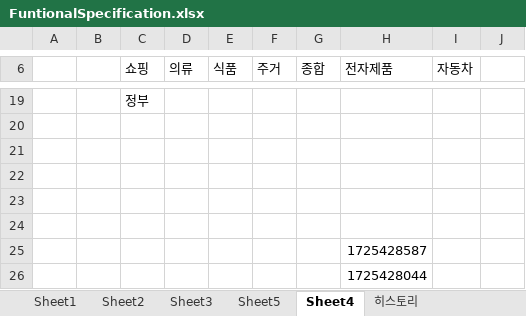
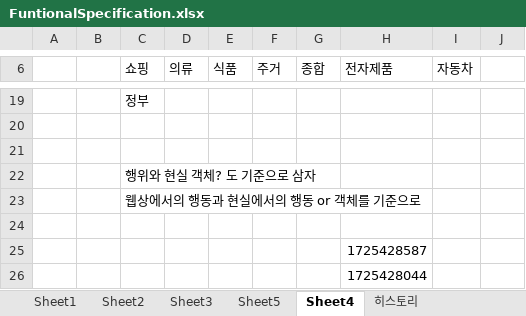
Before and after one commit to mygorithm2020/BookmarkProject, an Excel workbook: FuntionalSpecification.xlsx, sheet Sheet4, drawn as a sheet; only a part is shown, gaps mark what is left out; values as stored, in another font and other column widths than the file's, no borders; the diff names each change by its address in the sheet, - before the commit and + after, or states it on an @@ line.

```diff
--- a/FuntionalSpecification.xlsx (sheet Sheet4)
+++ b/FuntionalSpecification.xlsx (sheet Sheet4)
-C22 (쇼핑): (empty)
+C22 (쇼핑): 행위와 현실 객체? 도 기준으로 삼자
-C23 (쇼핑): (empty)
+C23 (쇼핑): 웹상에서의 행동과 현실에서의 행동 or 객체를 기준으로
```
Also changed, not shown: 21 other files.
